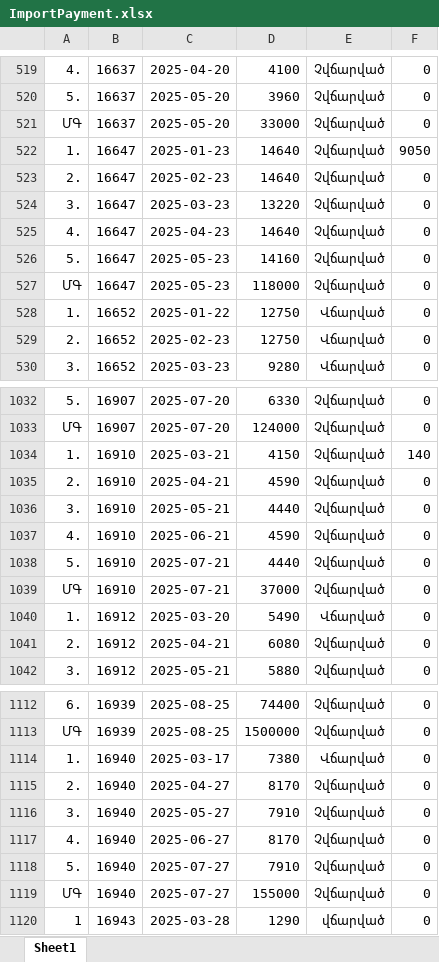
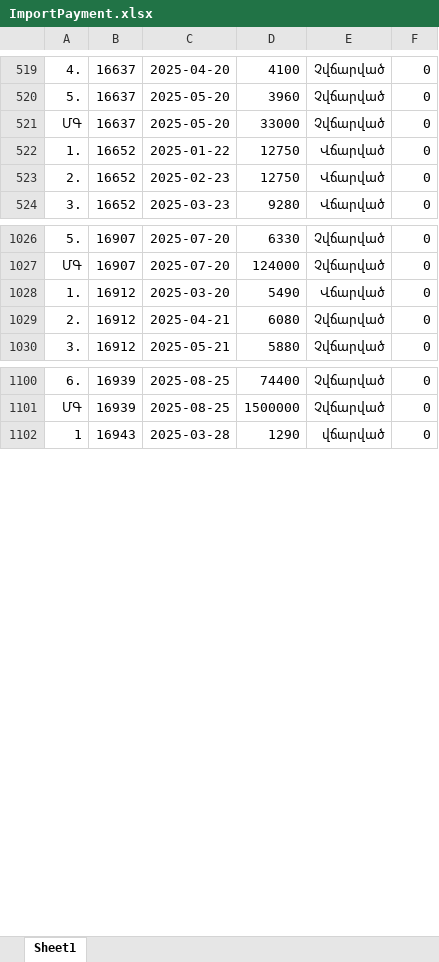
Before and after one commit to DevelopersBloom/DC_New_backend, an Excel workbook: ImportPayment.xlsx, sheet Sheet1, drawn as a sheet; only a part is shown, gaps mark what is left out; values as stored, in another font and other column widths than the file's, no borders; removed rows and columns are numbered as before the commit, all else as after; the diff covers the shown part only; the diff names each change by its address in the sheet, - before the commit and + after, or states it on an @@ line.

```diff
--- a/ImportPayment.xlsx (sheet Sheet1)
+++ b/ImportPayment.xlsx (sheet Sheet1)
-row 522: 1. | 16647 | 2025-01-23 | 14640 | Չվճարված | 9050
-row 523: 2. | 16647 | 2025-02-23 | 14640 | Չվճարված | 0
-row 524: 3. | 16647 | 2025-03-23 | 13220 | Չվճարված | 0
-row 525: 4. | 16647 | 2025-04-23 | 14640 | Չվճարված | 0
-row 526: 5. | 16647 | 2025-05-23 | 14160 | Չվճարված | 0
-row 527: ՄԳ | 16647 | 2025-05-23 | 118000 | Չվճարված | 0
-row 1034: 1. | 16910 | 2025-03-21 | 4150 | Չվճարված | 140
-row 1035: 2. | 16910 | 2025-04-21 | 4590 | Չվճարված | 0
-row 1036: 3. | 16910 | 2025-05-21 | 4440 | Չվճարված | 0
-row 1037: 4. | 16910 | 2025-06-21 | 4590 | Չվճարված | 0
-row 1038: 5. | 16910 | 2025-07-21 | 4440 | Չվճարված | 0
-row 1039: ՄԳ | 16910 | 2025-07-21 | 37000 | Չվճարված | 0
-row 1114: 1. | 16940 | 2025-03-17 | 7380 | Վճարված | 0
-row 1115: 2. | 16940 | 2025-04-27 | 8170 | Չվճարված | 0
-row 1116: 3. | 16940 | 2025-05-27 | 7910 | Չվճարված | 0
-row 1117: 4. | 16940 | 2025-06-27 | 8170 | Չվճարված | 0
-row 1118: 5. | 16940 | 2025-07-27 | 7910 | Չվճարված | 0
-row 1119: ՄԳ | 16940 | 2025-07-27 | 155000 | Չվճարված | 0
```
Also changed, not shown: 43 added rows, 36 removed rows and 5 edited cells elsewhere in this sheet, ImportContract.xlsx, 1 other file.
